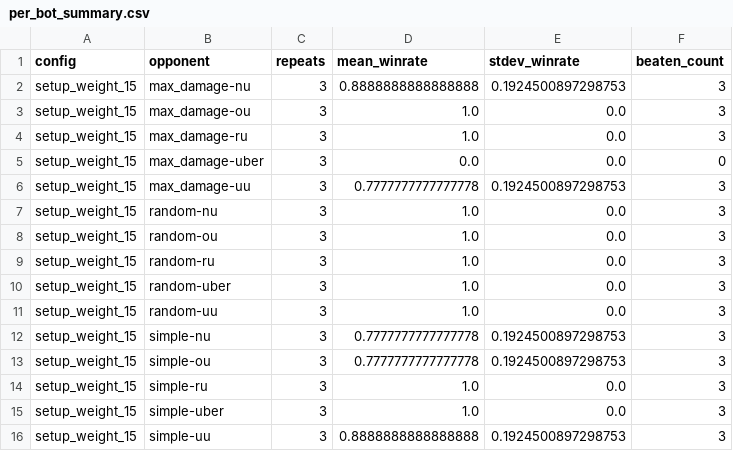
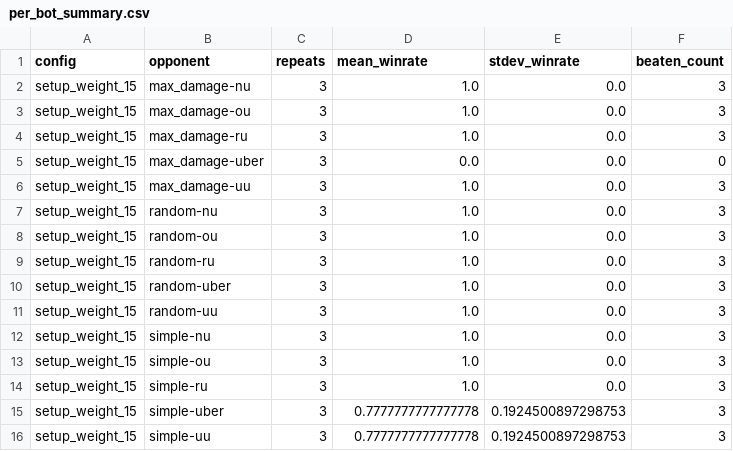
Before and after one commit to JoeyChen-exploration/showdown_agent, a CSV file: analysis/results/setup_weight_15/per_bot_summary.csv, drawn as a sheet.

```diff
--- a/analysis/results/setup_weight_15/per_bot_summary.csv
+++ b/analysis/results/setup_weight_15/per_bot_summary.csv
@@ -1,3 +1,3 @@
 config,opponent,repeats,mean_winrate,stdev_winrate,beaten_count
-setup_weight_15,max_damage-nu,3,0.8888888888888888,0.1924500897298753,3
+setup_weight_15,max_damage-nu,3,1.0,0.0,3
 setup_weight_15,max_damage-ou,3,1.0,0.0,3
@@ -5,3 +5,3 @@ setup_weight_15,max_damage-ru,3,1.0,0.0,3
 setup_weight_15,max_damage-uber,3,0.0,0.0,0
-setup_weight_15,max_damage-uu,3,0.7777777777777778,0.1924500897298753,3
+setup_weight_15,max_damage-uu,3,1.0,0.0,3
 setup_weight_15,random-nu,3,1.0,0.0,3
@@ -11,6 +11,6 @@ setup_weight_15,random-uber,3,1.0,0.0,3
 setup_weight_15,random-uu,3,1.0,0.0,3
-setup_weight_15,simple-nu,3,0.7777777777777778,0.1924500897298753,3
-setup_weight_15,simple-ou,3,0.7777777777777778,0.1924500897298753,3
+setup_weight_15,simple-nu,3,1.0,0.0,3
+setup_weight_15,simple-ou,3,1.0,0.0,3
 setup_weight_15,simple-ru,3,1.0,0.0,3
-setup_weight_15,simple-uber,3,1.0,0.0,3
-setup_weight_15,simple-uu,3,0.8888888888888888,0.1924500897298753,3
+setup_weight_15,simple-uber,3,0.7777777777777778,0.1924500897298753,3
+setup_weight_15,simple-uu,3,0.7777777777777778,0.1924500897298753,3
```
Also changed, not shown: analysis/results/setup_weight_15/per_bot.csv, analysis/results/setup_weight_45/decisions.csv, 37 other files.
